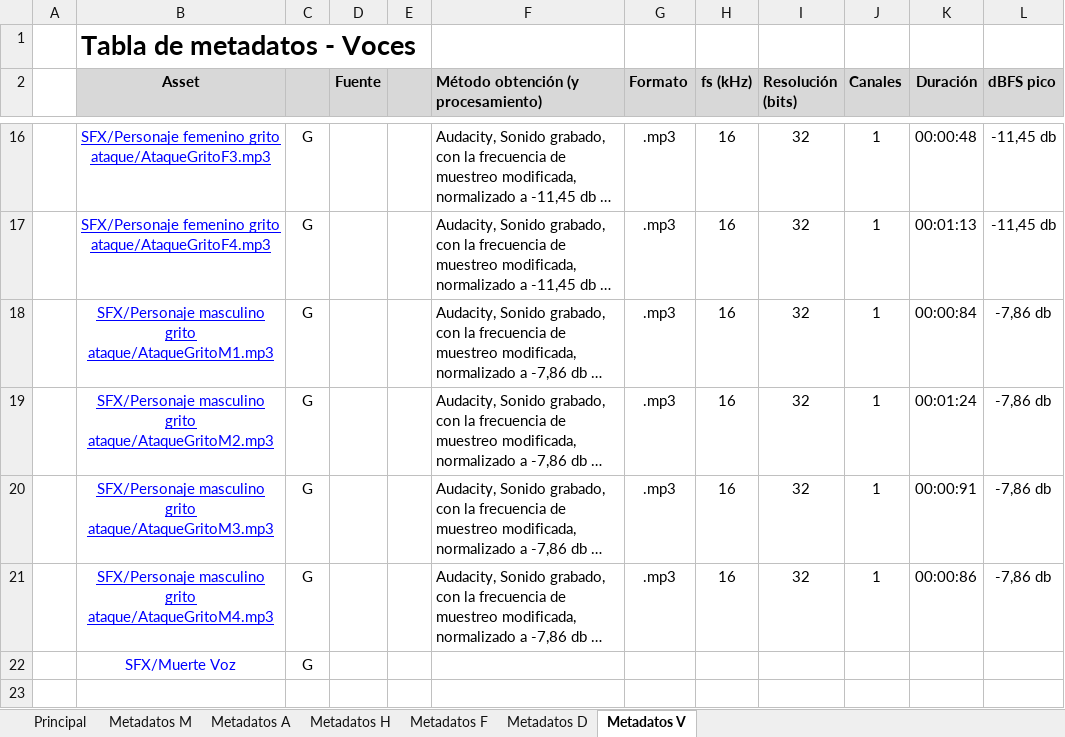
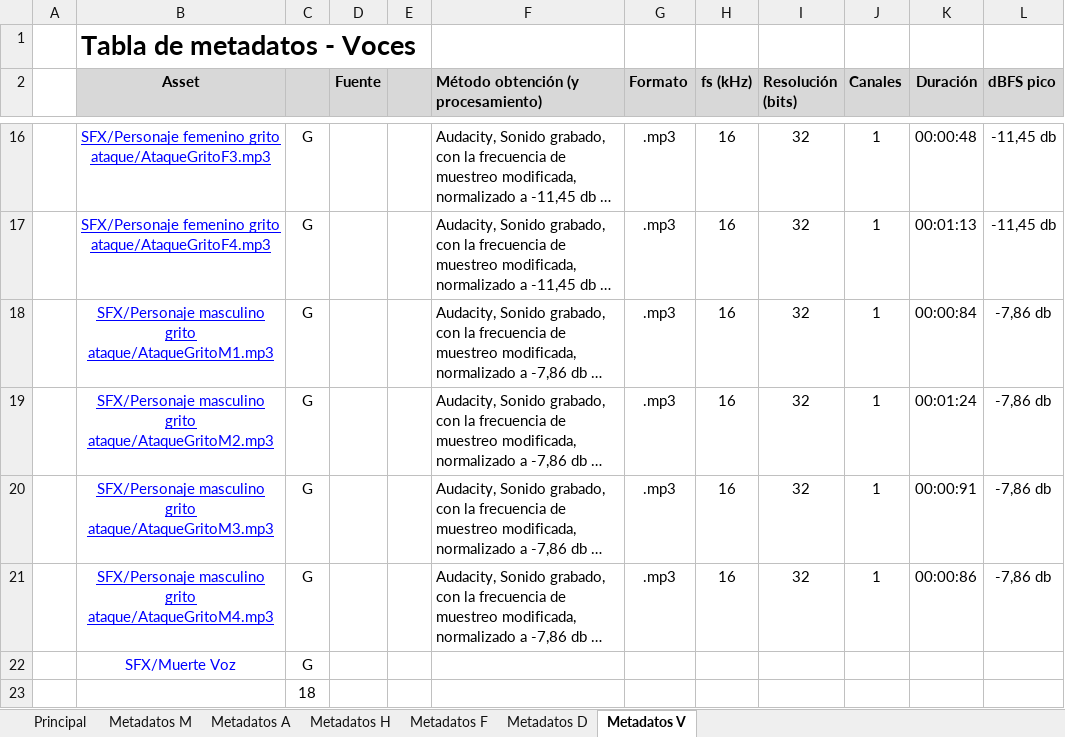
Before and after one commit to deb8192/DeadlyDanceDeb, an Excel workbook: Tablas de sonido/Tabla_metadatos_no_lineal.xlsx, sheet Metadatos V, drawn as a sheet; only a part is shown, gaps mark what is left out; long unchanged cells end in …; values as stored, in another font and other column widths than the file's, no borders; charts and pictures not drawn; the diff names each change by its address in the sheet, - before the commit and + after, or states it on an @@ line.

```diff
--- a/Tablas de sonido/Tabla_metadatos_no_lineal.xlsx (sheet Metadatos V)
+++ b/Tablas de sonido/Tabla_metadatos_no_lineal.xlsx (sheet Metadatos V)
+row 23:  |  | 18
```
Also changed, not shown: sheet Metadatos H, sheet Metadatos F, sheet Principal, sheet Metadatos D, sheet Metadatos M, formulas that keep their value, charts or pictures, Tablas de sonido/CueSheet_nolineal.xlsx.
